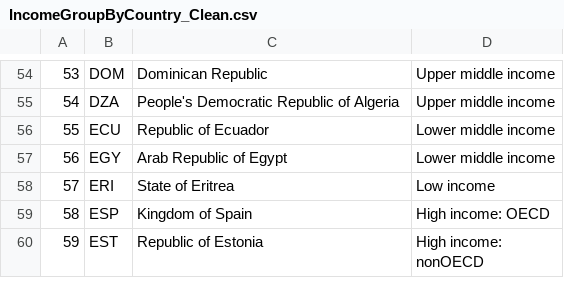
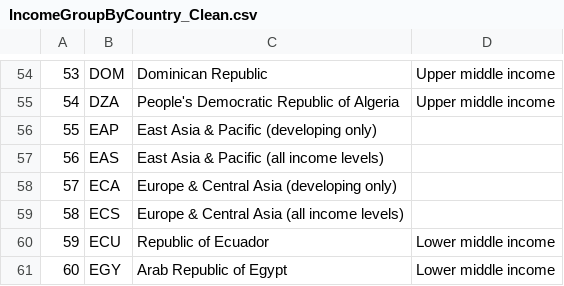
Before and after one commit to rlisbona/Unit6Casestudy, a CSV file: Analysis/Data/IncomeGroupByCountry_Clean.csv, drawn as a sheet; only a part is shown, gaps mark what is left out; the shorter side is filled out with more unchanged rows; addresses are those after the commit; the diff covers the shown part only; the diff names each change by its address in the sheet, - before the commit and + after, or states it on an @@ line.

```diff
--- a/Analysis/Data/IncomeGroupByCountry_Clean.csv
+++ b/Analysis/Data/IncomeGroupByCountry_Clean.csv
+row 56: 55 | EAP | East Asia & Pacific (developing only)
+row 57: 56 | EAS | East Asia & Pacific (all income levels)
+row 58: 57 | ECA | Europe & Central Asia (developing only)
+row 59: 58 | ECS | Europe & Central Asia (all income levels)
@@ column A renumbered from row 60 down @@
```
Also changed, not shown: 20 added rows elsewhere in this file, Analysis/Data/GDPbyCountry_Clean.csv, 6 other files.
